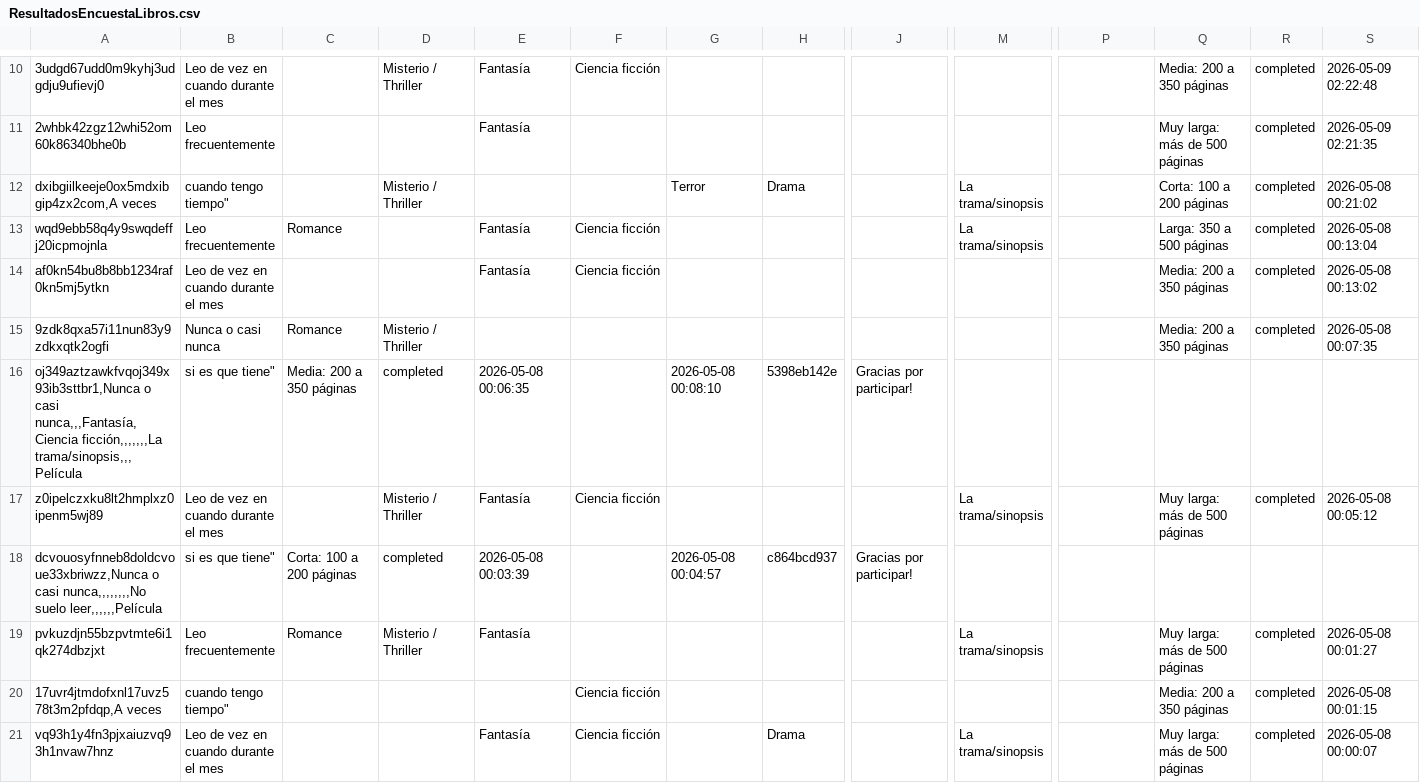
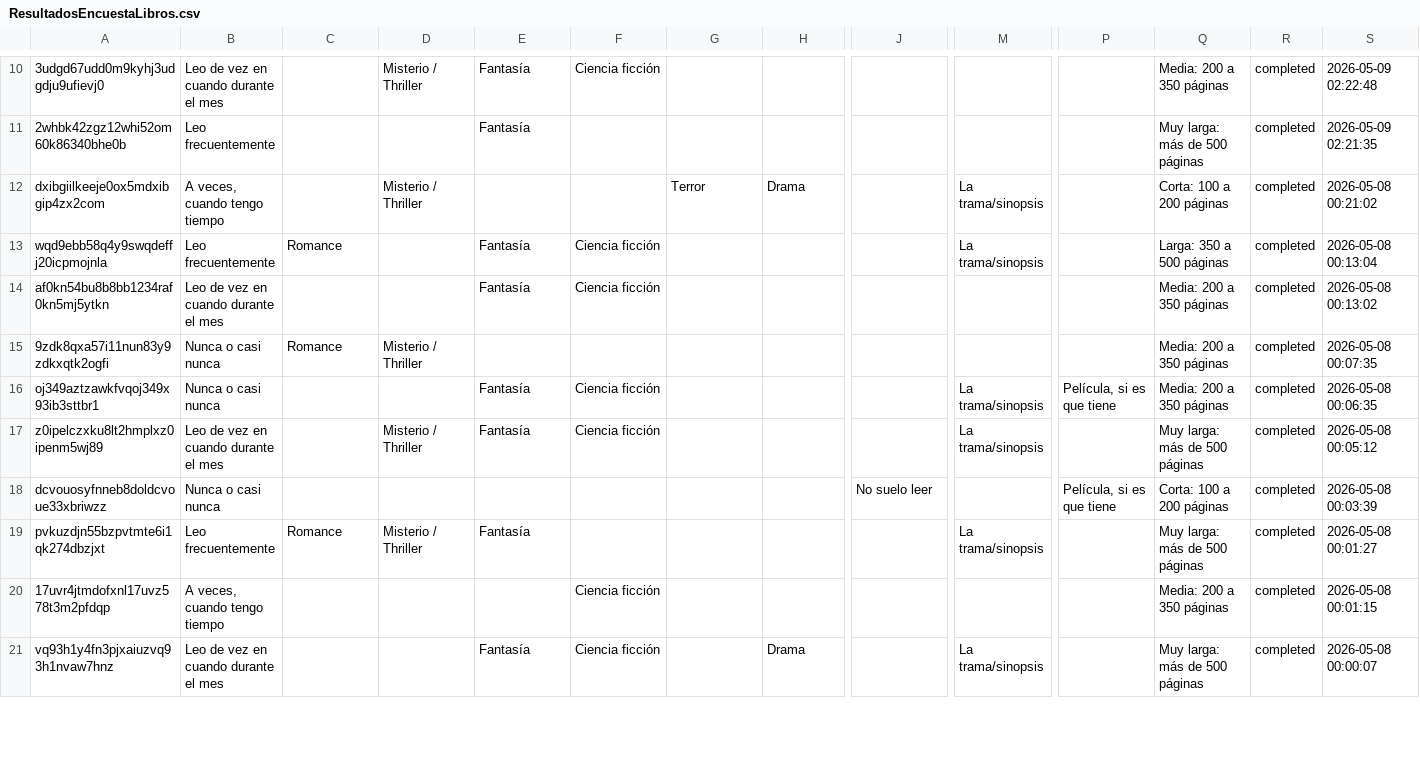
Before and after one commit to P4uL1n9/INF379-Grupo11, a CSV file: Tarea2/data/ResultadosEncuestaLibros.csv, drawn as a sheet; only a part is shown, gaps mark what is left out; removed rows and columns are numbered as before the commit, all else as after; rows hold the shown columns only; the diff covers the shown part only; the diff names each change by its address in the sheet, - before the commit and + after, or states it on an @@ line.

Commit message:
Update ResultadosEncuestaLibros.csv

```diff
--- a/Tarea2/data/ResultadosEncuestaLibros.csv
+++ b/Tarea2/data/ResultadosEncuestaLibros.csv
-A12: dxibgiilkeeje0ox5mdxibgip4zx2com,A veces
+A12: dxibgiilkeeje0ox5mdxibgip4zx2com
-B12: cuando tengo tiempo"
+B12: A veces, cuando tengo tiempo
-row 16: oj349aztzawkfvqoj349x93ib3sttbr1,Nunca o casi nunca,,,Fantasía,Ciencia ficción,,,,,,,La trama/sinopsis,,,Película | si es que tiene" | Media: 200 a 350 páginas | completed | 2026-05-08 00:06:35 |  | 2026-05-08 00:08:10 | 5398eb142e | Gracias por participar!
+row 16: oj349aztzawkfvqoj349x93ib3sttbr1 | Nunca o casi nunca |  |  | Fantasía | Ciencia ficción |  |  |  | La trama/sinopsis | Película, si es que tiene | Media: 200 a 350 páginas | completed | 2026-05-08 00:06:35
-row 18: dcvouosyfnneb8doldcvoue33xbriwzz,Nunca o casi nunca,,,,,,,,No suelo leer,,,,,,Película | si es que tiene" | Corta: 100 a 200 páginas | completed | 2026-05-08 00:03:39 |  | 2026-05-08 00:04:57 | c864bcd937 | Gracias por participar!
+row 18: dcvouosyfnneb8doldcvoue33xbriwzz | Nunca o casi nunca |  |  |  |  |  |  | No suelo leer |  | Película, si es que tiene | Corta: 100 a 200 páginas | completed | 2026-05-08 00:03:39
-A20: 17uvr4jtmdofxnl17uvz578t3m2pfdqp,A veces
+A20: 17uvr4jtmdofxnl17uvz578t3m2pfdqp
-B20: cuando tengo tiempo"
+B20: A veces, cuando tengo tiempo
```
Also changed, not shown: 1 added row, 1 removed row and 10 edited cells elsewhere in this file.
